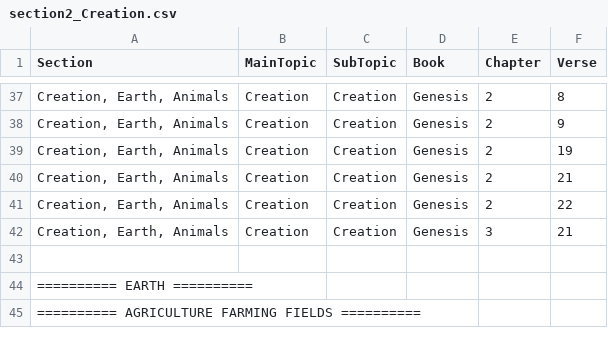
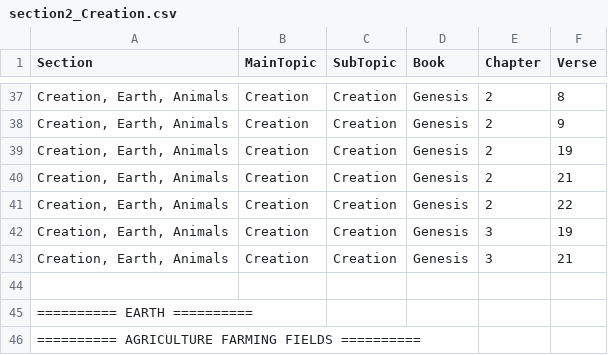
Before and after one commit to Twiggins12/BibleBlossoms, a CSV file: data/sections/section2_Creation.csv, drawn as a sheet; only a part is shown, gaps mark what is left out; the diff names each change by its address in the sheet, - before the commit and + after, or states it on an @@ line.

Commit message:
Update section2_Creation.csv

```diff
--- a/data/sections/section2_Creation.csv
+++ b/data/sections/section2_Creation.csv
+row 42: Creation, Earth, Animals | Creation | Creation | Genesis | 3 | 19
```
